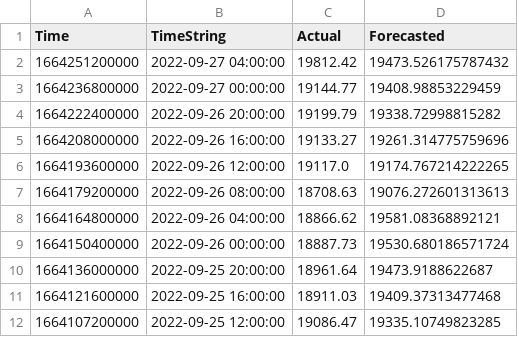
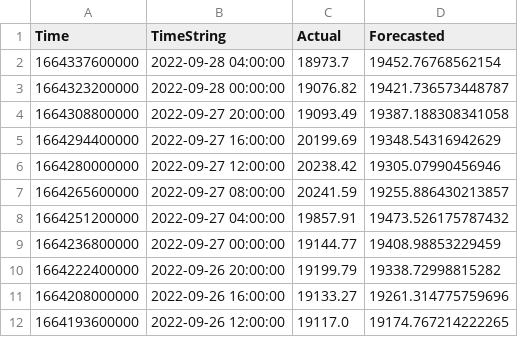
Before and after one commit to krishnajiraoh/my-crypto-world, a CSV file: forecast/data/ActualVsForecasted.csv, drawn as a sheet; only a part is shown; the shorter side is filled out with more unchanged rows.

Commit message:
Updated by Monitoring script using PyGithub API

```diff
--- a/forecast/data/ActualVsForecasted.csv
+++ b/forecast/data/ActualVsForecasted.csv
@@ -1,3 +1,9 @@
 Time,TimeString,Actual,Forecasted
-1664251200000,2022-09-27 04:00:00,19812.42,19473.526175787432
+1664337600000,2022-09-28 04:00:00,18973.7,19452.76768562154
+1664323200000,2022-09-28 00:00:00,19076.82,19421.736573448787
+1664308800000,2022-09-27 20:00:00,19093.49,19387.188308341058
+1664294400000,2022-09-27 16:00:00,20199.69,19348.54316942629
+1664280000000,2022-09-27 12:00:00,20238.42,19305.07990456946
+1664265600000,2022-09-27 08:00:00,20241.59,19255.886430213857
+1664251200000,2022-09-27 04:00:00,19857.91,19473.526175787432
 1664236800000,2022-09-27 00:00:00,19144.77,19408.98853229459
```
